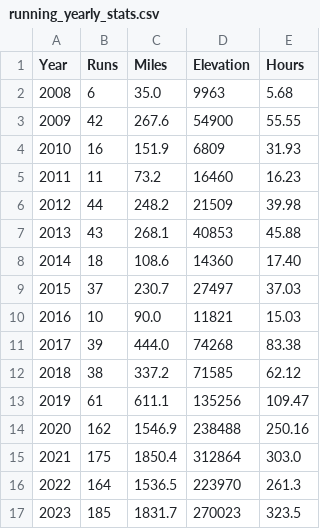
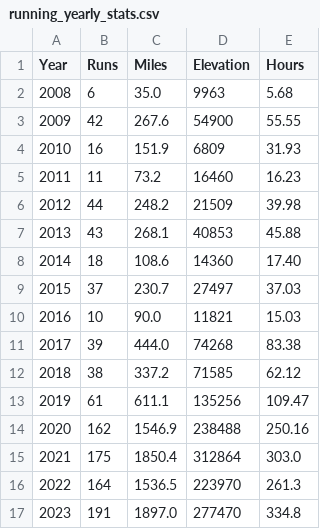
Before and after one commit to clkruse/clkruse.github.io, a CSV file: running_yearly_stats.csv, drawn as a sheet.

Commit message:
Update running_yearly_stats.csv

```diff
--- a/running_yearly_stats.csv
+++ b/running_yearly_stats.csv
@@ -16,2 +16,2 @@ Year,Runs,Miles,Elevation,Hours
 2022,164,1536.5,223970,261.3
-2023,185,1831.7,270023,323.5
+2023,191,1897.0,277470,334.8
```
